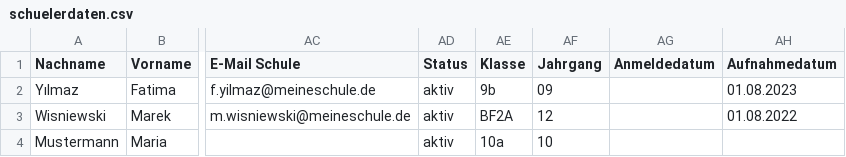
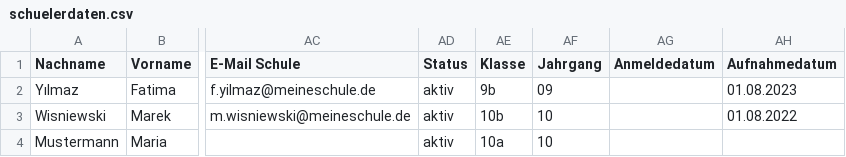
Before and after one commit to SVWS-NRW/SVWS-Import, a CSV file: examples/schuelerdaten.csv, drawn as a sheet; only a part is shown, gaps mark what is left out; the diff names each change by its address in the sheet, - before the commit and + after, or states it on an @@ line.

Commit message:
bugfix

```diff
--- a/examples/schuelerdaten.csv
+++ b/examples/schuelerdaten.csv
-AE3 (Klasse): BF2A
+AE3 (Klasse): 10b
-AF3 (Jahrgang): 12
+AF3 (Jahrgang): 10
```
